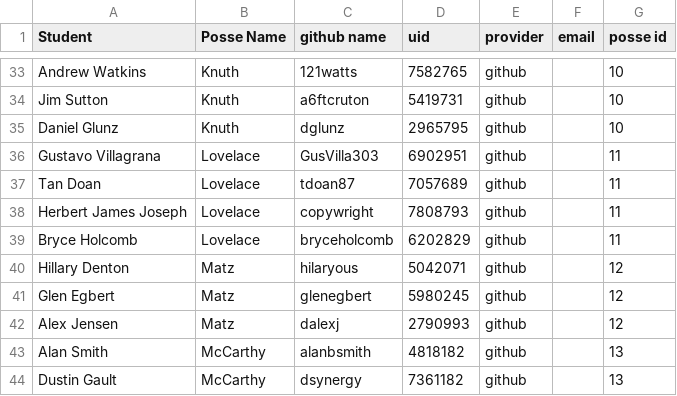
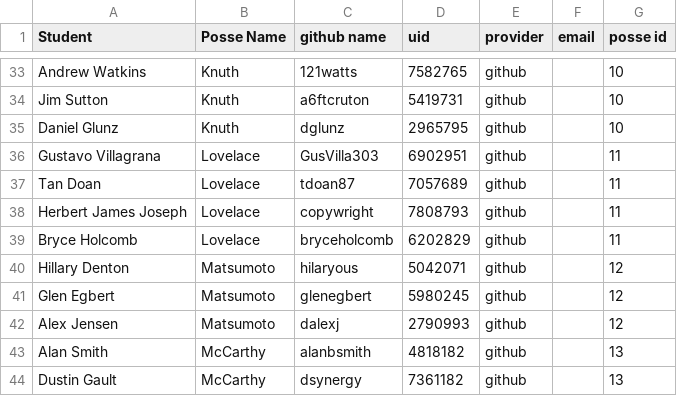
Before and after one commit to whaambang/warm_it_up_rails, a CSV file: db/posse_students.csv, drawn as a sheet; only a part is shown, gaps mark what is left out.

Commit message:
posses have been added in order to the seed data

```diff
--- a/db/posse_students.csv
+++ b/db/posse_students.csv
@@ -39,5 +39,5 @@ Herbert James Joseph,Lovelace,copywright,7808793,github,,11
 Bryce Holcomb,Lovelace,bryceholcomb,6202829,github,,11
-Hillary Denton ,Matz,hilaryous,5042071,github,,12
-Glen Egbert,Matz,glenegbert,5980245,github,,12
-Alex Jensen,Matz,dalexj,2790993,github,,12
+Hillary Denton ,Matsumoto,hilaryous,5042071,github,,12
+Glen Egbert,Matsumoto,glenegbert,5980245,github,,12
+Alex Jensen,Matsumoto,dalexj,2790993,github,,12
 Alan Smith,McCarthy,alanbsmith,4818182,github,,13
```
Also changed, not shown: 2 other files.
